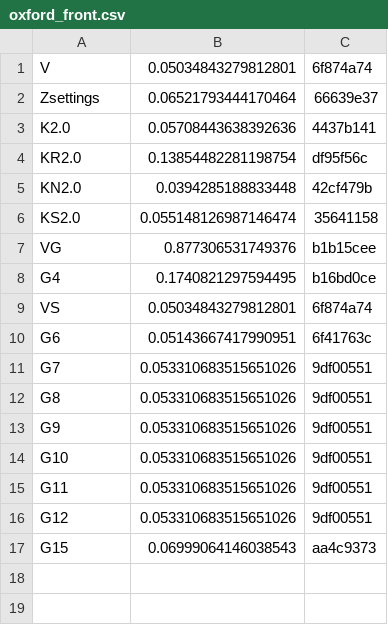
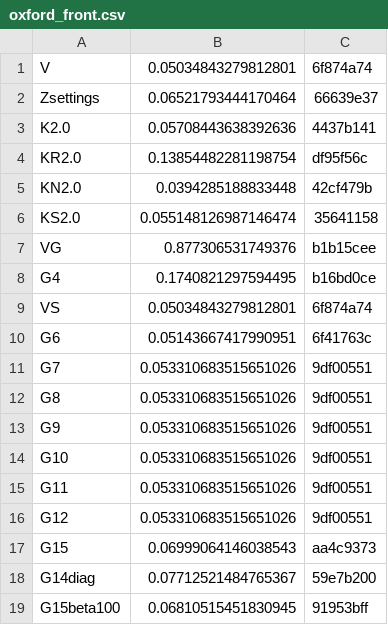
Before and after one commit to rsasaki0109/lidar_slam_ros2, a CSV file: bench_report/data/phase1_global/oxford_front.csv, drawn as a sheet; the diff names each change by its address in the sheet, - before the commit and + after, or states it on an @@ line.

```diff
--- a/bench_report/data/phase1_global/oxford_front.csv
+++ b/bench_report/data/phase1_global/oxford_front.csv
+row 18: G14diag | 0.07712521484765367 | 59e7b200
+row 19: G15beta100 | 0.06810515451830945 | 91953bff
```
Also changed, not shown: bench_report/data/phase1_global/koide_front.csv, 1 other file.
